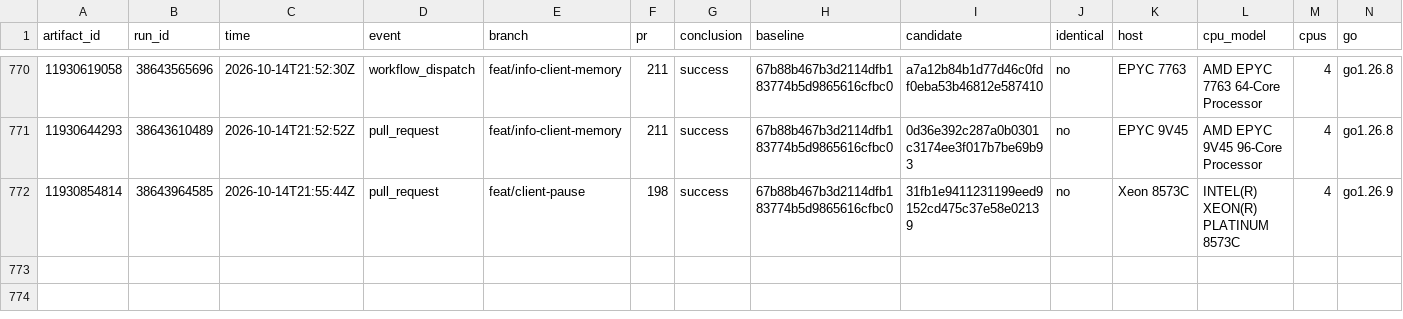
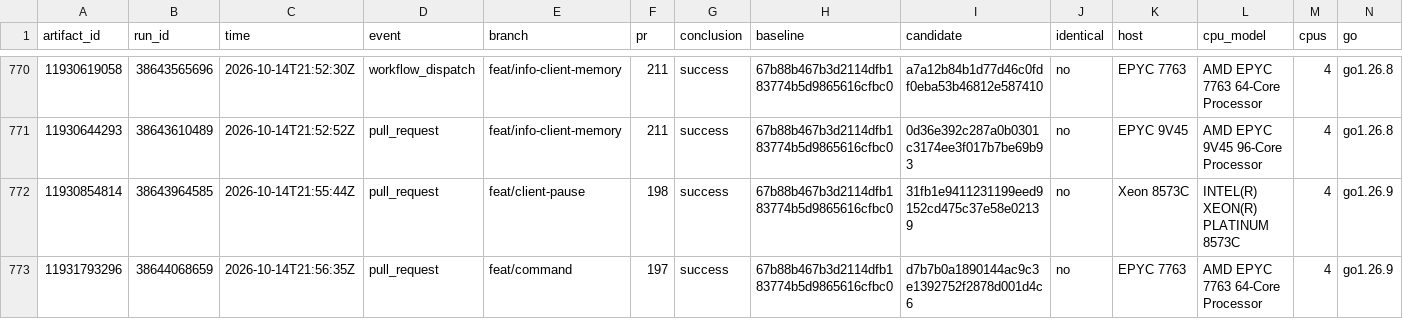
Before and after one commit to brandopakel/keel, a CSV file: command-path/runs.csv, drawn as a sheet; only a part is shown, gaps mark what is left out; rows hold the shown columns only; the diff names each change by its address in the sheet, - before the commit and + after, or states it on an @@ line.

```diff
--- a/command-path/runs.csv
+++ b/command-path/runs.csv
+row 773: 11931793296 | 38644068659 | 2026-10-14T21:56:35Z | pull_request | feat/command | 197 | success | 67b88b467b3d2114dfb183774b5d9865616cfbc0 | d7b7b0a1890144ac9c3e1392752f2878d001d4c6 | no | EPYC 7763 | AMD EPYC 7763 64-Core Processor | 4 | go1.26.9
```
Also changed, not shown: 1 other file.
